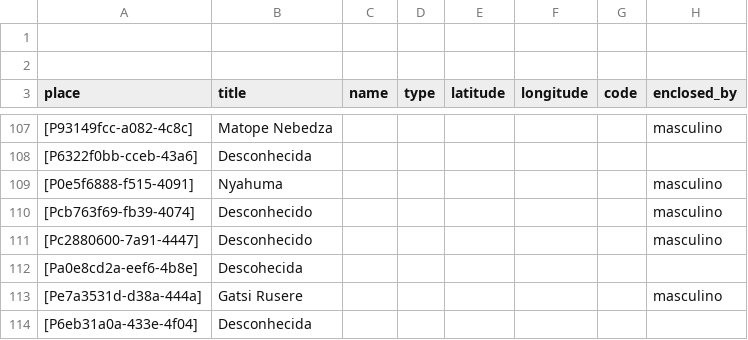
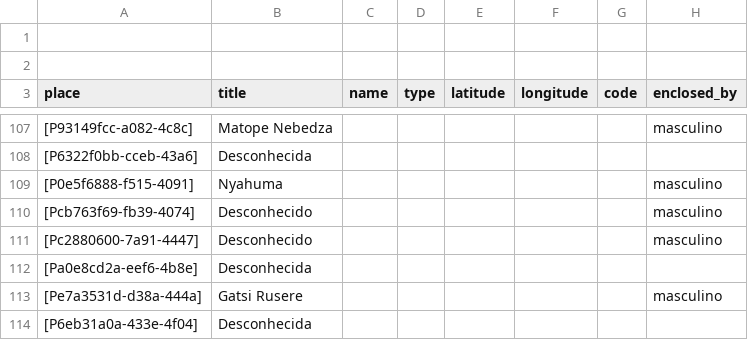
Before and after one commit to historytracers/historytracers, a CSV file: csv/families_pt-BR.csv, drawn as a sheet; only a part is shown, gaps mark what is left out; the diff names each change by its address in the sheet, - before the commit and + after, or states it on an @@ line.

```diff
--- a/csv/families_pt-BR.csv
+++ b/csv/families_pt-BR.csv
-B112 (title): Descohecida
+B112 (title): Desconhecida
```
Also changed, not shown: csv/5f37bf06-ba10-41ac-a656-777ac20c08e4_en-US.csv, csv/5f37bf06-ba10-41ac-a656-777ac20c08e4_es-ES.csv, 6 other files.
